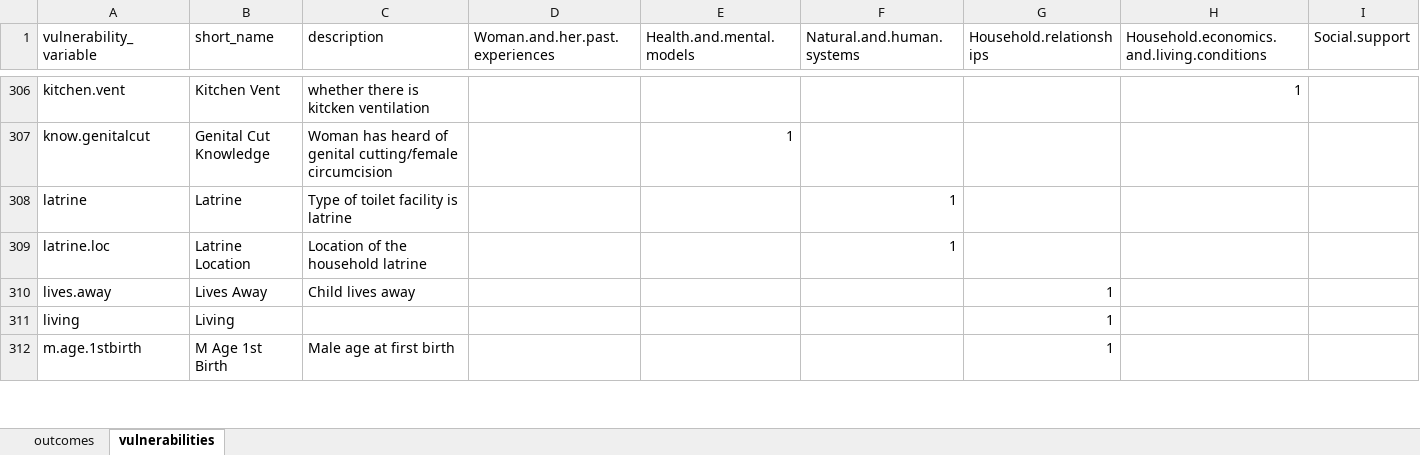
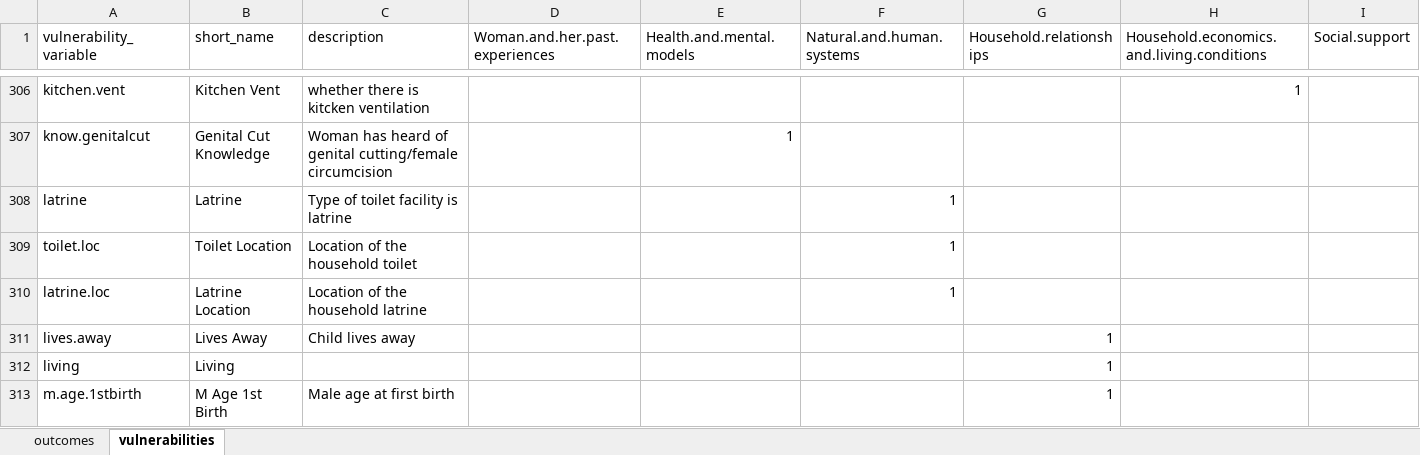
Before and after one commit to InstituteforDiseaseModeling/pathways-segmentation-public, an Excel workbook: analyses/a_new_analysis_template/pathways data dictionary.xlsx, sheet vulnerabilities, drawn as a sheet; only a part is shown, gaps mark what is left out; values as stored, in another font and other column widths than the file's, no borders; the diff names each change by its address in the sheet, - before the commit and + after, or states it on an @@ line.

Commit message:
improved setup and data_cleaning modules
1_setup.R now includes a config file driven option to load a custom vulnerability and outcome generating script which should be called directly in the 2_data_cleaning.R module.  Improved error handling for importing raw survey files.  Updated template for the config - template.yml file.  Misc helper scripts added to the adhoc_scripts folder

```diff
--- a/analyses/a_new_analysis_template/pathways data dictionary.xlsx (sheet vulnerabilities)
+++ b/analyses/a_new_analysis_template/pathways data dictionary.xlsx (sheet vulnerabilities)
+row 309: toilet.loc | Toilet Location | Location of the household toilet |  |  | 1
```
Also changed, not shown: 9 other files.
